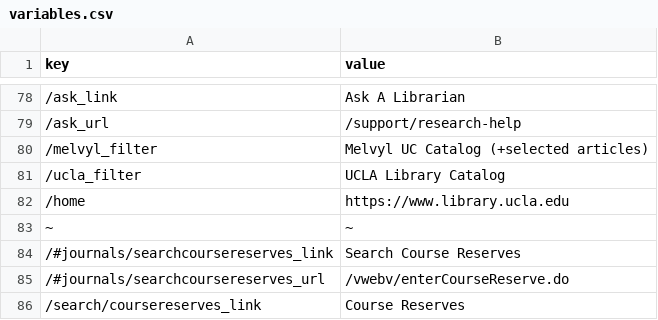
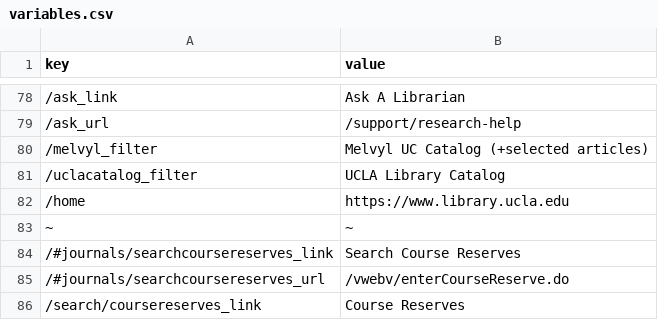
Before and after one commit to UCLALibrary/Testing-Automation, a CSV file: working/variables.csv, drawn as a sheet; only a part is shown, gaps mark what is left out; the diff covers the shown part only.

```diff
--- a/working/variables.csv
+++ b/working/variables.csv
@@ -80,3 +80,3 @@ key,value
 /melvyl_filter,Melvyl UC Catalog (+selected articles)
-/ucla_filter,UCLA Library Catalog
+/uclacatalog_filter,UCLA Library Catalog
 /home,https://www.library.ucla.edu
```
Also changed, not shown: 46 added rows elsewhere in this file, 8 other files.
